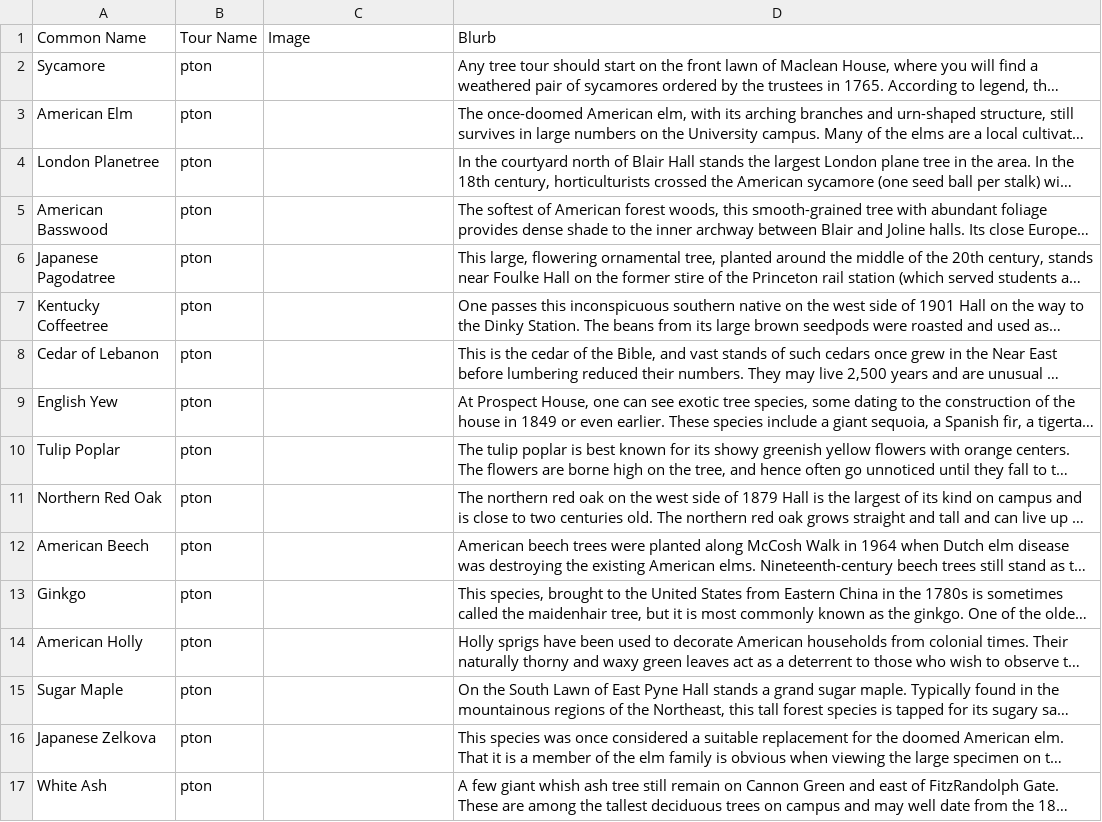
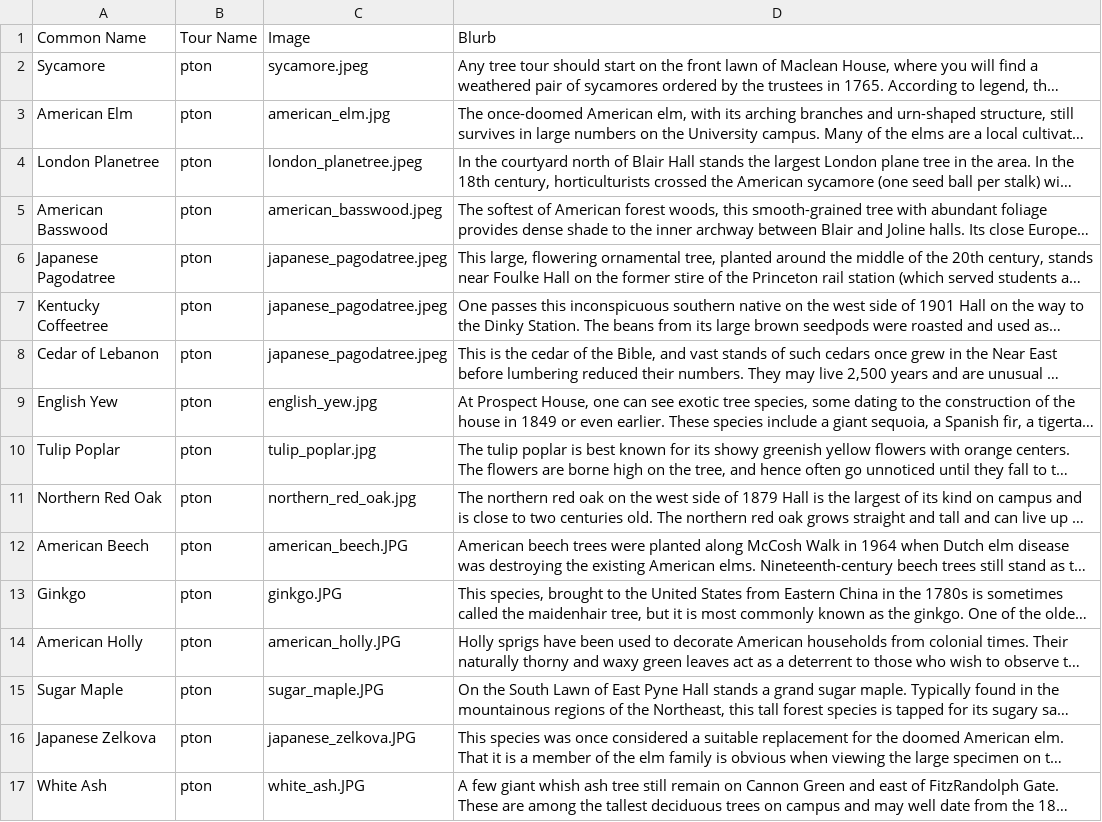
Before and after one commit to Tiger-Lily-Project/tigerlily, a CSV file: tour.csv, drawn as a sheet; long unchanged cells end in …; the diff names each change by its address in the sheet, - before the commit and + after, or states it on an @@ line.

```diff
--- a/tour.csv
+++ b/tour.csv
-C2 (Image): (empty)
+C2 (Image): sycamore.jpeg
-C3 (Image): (empty)
+C3 (Image): american_elm.jpg
-C4 (Image): (empty)
+C4 (Image): london_planetree.jpeg
-C5 (Image): (empty)
+C5 (Image): american_basswood.jpeg
-C6:C8 (Image): (empty)
+C6:C8 (Image): japanese_pagodatree.jpeg
-C9 (Image): (empty)
+C9 (Image): english_yew.jpg
-C10 (Image): (empty)
+C10 (Image): tulip_poplar.jpg
-C11 (Image): (empty)
+C11 (Image): northern_red_oak.jpg
-C12 (Image): (empty)
+C12 (Image): american_beech.JPG
-C13 (Image): (empty)
+C13 (Image): ginkgo.JPG
-C14 (Image): (empty)
+C14 (Image): american_holly.JPG
-C15 (Image): (empty)
+C15 (Image): sugar_maple.JPG
-C16 (Image): (empty)
+C16 (Image): japanese_zelkova.JPG
-C17 (Image): (empty)
+C17 (Image): white_ash.JPG
```
Also changed, not shown: 20 other files.
